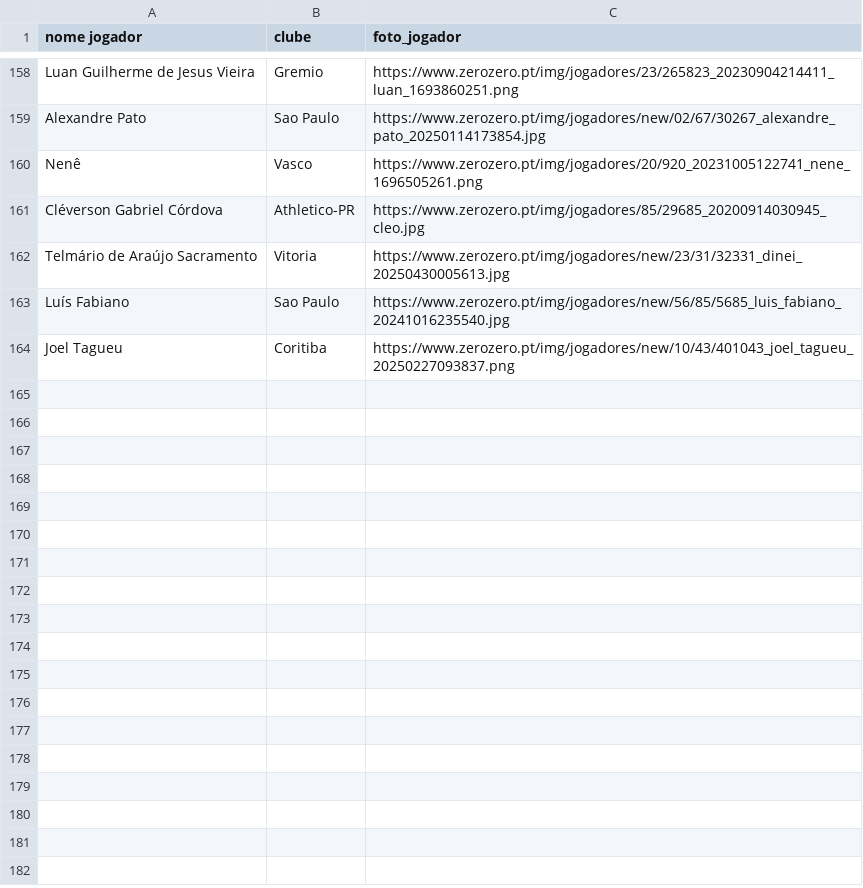
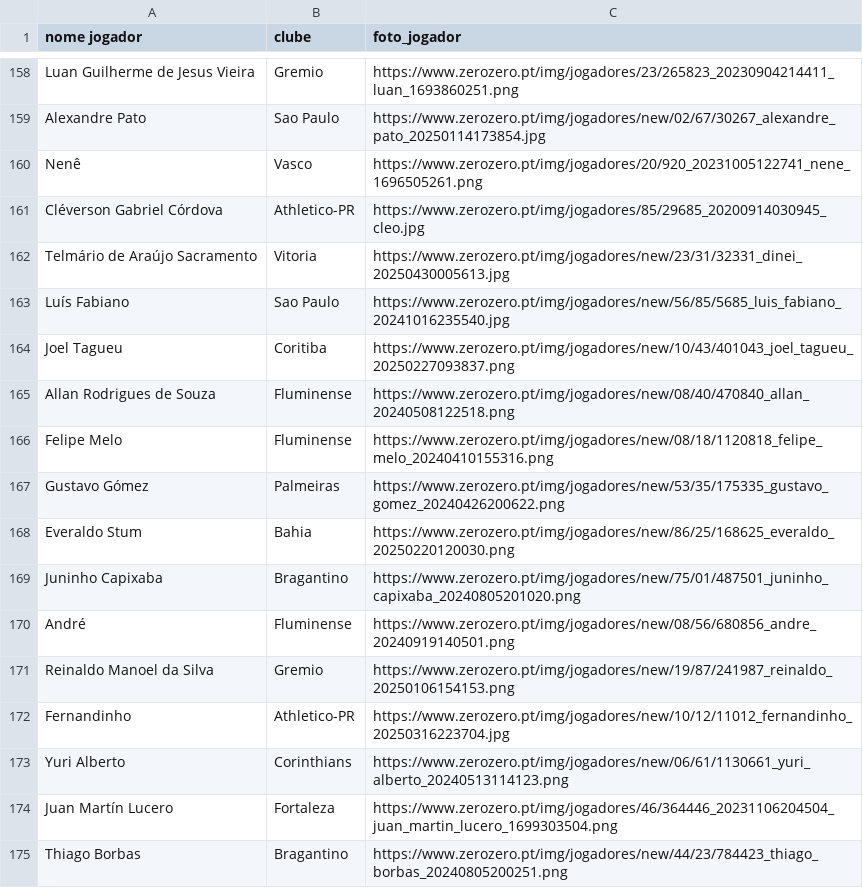
Before and after one commit to mvbfontes/powerbi_datadriven_futebol, a CSV file: Dados/dataset_foto_jogador.csv, drawn as a sheet; only a part is shown, gaps mark what is left out.

Commit message:
Imagens

```diff
--- a/Dados/dataset_foto_jogador.csv
+++ b/Dados/dataset_foto_jogador.csv
@@ -164 +164,12 @@ Luís Fabiano,Sao Paulo,https://www.zerozero.pt/img/jogadores/new/56/85/5685_lui
 Joel Tagueu,Coritiba,https://www.zerozero.pt/img/jogadores/new/10/43/401043_joel_tagueu_20250227093837.png
+Allan Rodrigues de Souza,Fluminense,https://www.zerozero.pt/img/jogadores/new/08/40/470840_allan_20240508122518.png
+Felipe Melo,Fluminense,https://www.zerozero.pt/img/jogadores/new/08/18/1120818_felipe_melo_20240410155316.png
+Gustavo Gómez,Palmeiras,https://www.zerozero.pt/img/jogadores/new/53/35/175335_gustavo_gomez_20240426200622.png
+Everaldo Stum,Bahia,https://www.zerozero.pt/img/jogadores/new/86/25/168625_everaldo_20250220120030.png
+Juninho Capixaba,Bragantino,https://www.zerozero.pt/img/jogadores/new/75/01/487501_juninho_capixaba_20240805201020.png
+André,Fluminense,https://www.zerozero.pt/img/jogadores/new/08/56/680856_andre_20240919140501.png
+Reinaldo Manoel da Silva,Gremio,https://www.zerozero.pt/img/jogadores/new/19/87/241987_reinaldo_20250106154153.png
+Fernandinho,Athletico-PR,https://www.zerozero.pt/img/jogadores/new/10/12/11012_fernandinho_20250316223704.jpg
+Yuri Alberto,Corinthians,https://www.zerozero.pt/img/jogadores/new/06/61/1130661_yuri_alberto_20240513114123.png
+Juan Martín Lucero,Fortaleza,https://www.zerozero.pt/img/jogadores/46/364446_20231106204504_juan_martin_lucero_1699303504.png
+Thiago Borbas,Bragantino,https://www.zerozero.pt/img/jogadores/new/44/23/784423_thiago_borbas_20240805200251.png
```
